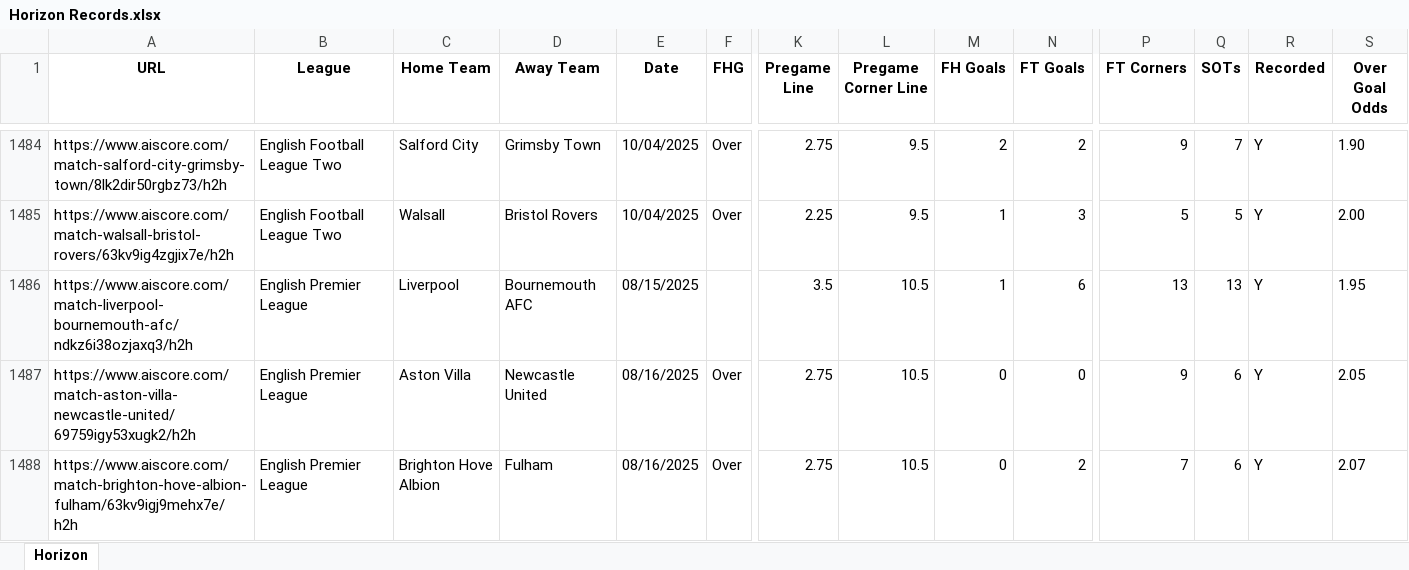
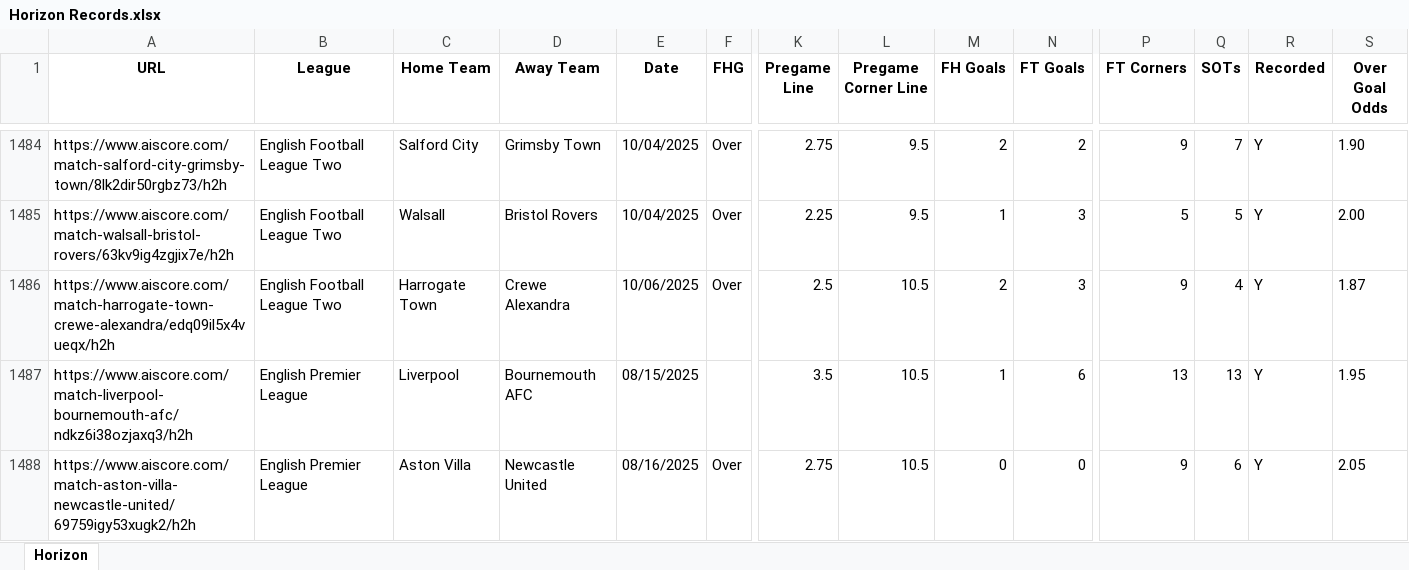
Before and after one commit to Captain-Duckie/whop, an Excel workbook: public/Horizon Records.xlsx, sheet Horizon, drawn as a sheet; only a part is shown, gaps mark what is left out; the shorter side is filled out with more unchanged rows; values as stored, in another font and other column widths than the file's, no borders; rows hold the shown columns only; the diff names each change by its address in the sheet, - before the commit and + after, or states it on an @@ line.

Commit message:
Auto-update Horizon Records at 2025-10-06T21:11:36.042492

```diff
--- a/public/Horizon Records.xlsx (sheet Horizon)
+++ b/public/Horizon Records.xlsx (sheet Horizon)
+row 1486: https://www.aiscore.com/match-harrogate-town-crewe-alexandra/edq09il5x4vueqx/h2h | English Football League Two | Harrogate Town | Crewe Alexandra | 10/06/2025 | Over | 2.5 | 10.5 | 2 | 3 | 9 | 4 | Y | 1.87
```
